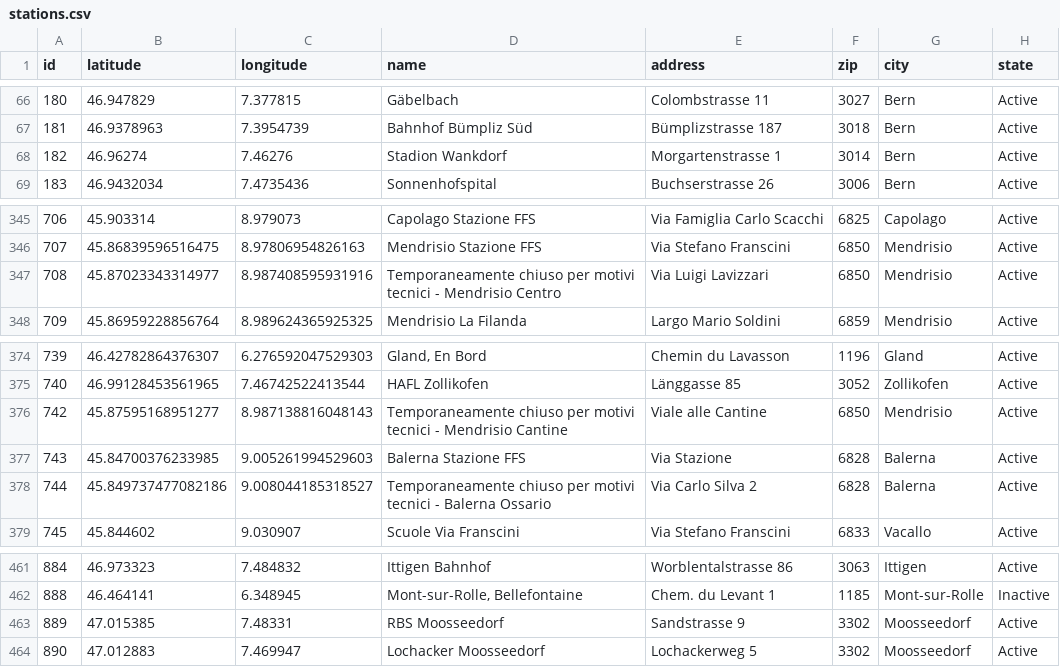
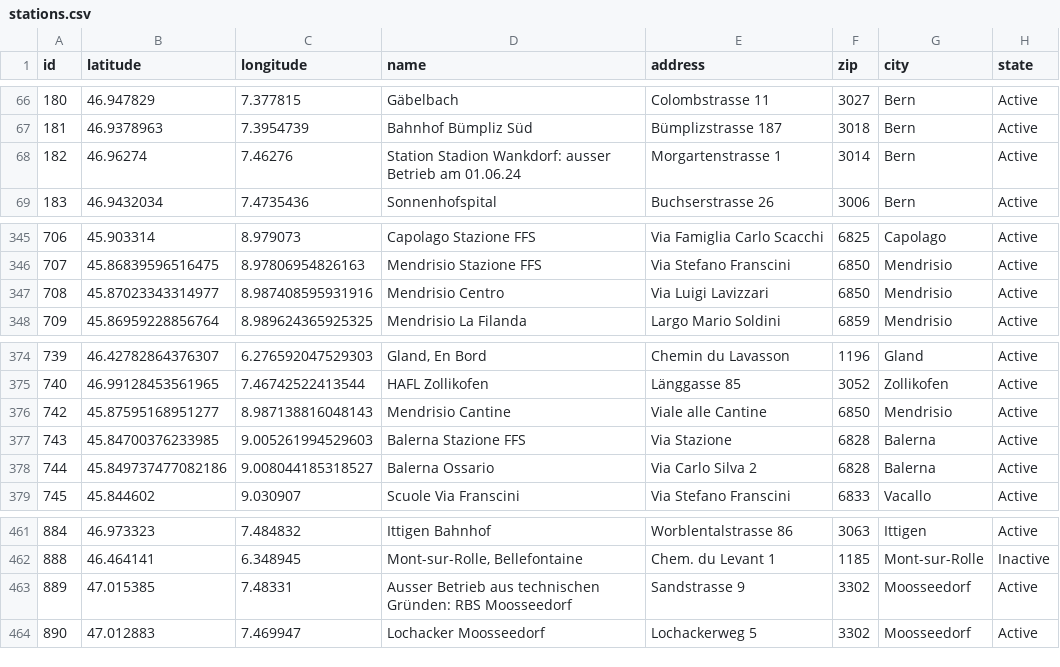
Before and after one commit to misialq/publibike-stations, a CSV file: stations/stations.csv, drawn as a sheet; only a part is shown, gaps mark what is left out.

Commit message:
GHA: Update the list of PubliBike stations

```diff
--- a/stations/stations.csv
+++ b/stations/stations.csv
@@ -67,3 +67,3 @@ id,latitude,longitude,name,address,zip,city,state
 181,46.9378963,7.3954739,Bahnhof Bümpliz Süd,Bümplizstrasse 187,3018,Bern,Active
-182,46.96274,7.46276,Stadion Wankdorf,Morgartenstrasse 1,3014,Bern,Active
+182,46.96274,7.46276,Station Stadion Wankdorf: ausser Betrieb am 01.06.24,Morgartenstrasse 1,3014,Bern,Active
 183,46.9432034,7.4735436,Sonnenhofspital,Buchserstrasse 26,3006,Bern,Active
@@ -346,3 +346,3 @@ id,latitude,longitude,name,address,zip,city,state
 707,45.86839596516475,8.97806954826163,Mendrisio Stazione FFS,Via Stefano Franscini,6850,Mendrisio,Active
-708,45.87023343314977,8.987408595931916,Temporaneamente chiuso per motivi tecnici - Mendrisio Centro,Via Luigi Lavizzari,6850,Mendrisio,Active
+708,45.87023343314977,8.987408595931916,Mendrisio Centro,Via Luigi Lavizzari,6850,Mendrisio,Active
 709,45.86959228856764,8.989624365925325,Mendrisio La Filanda,Largo Mario Soldini,6859,Mendrisio,Active
@@ -375,5 +375,5 @@ id,latitude,longitude,name,address,zip,city,state
 740,46.99128453561965,7.46742522413544,HAFL Zollikofen,Länggasse 85,3052,Zollikofen,Active
-742,45.87595168951277,8.987138816048143,Temporaneamente chiuso per motivi tecnici - Mendrisio Cantine,Viale alle Cantine,6850,Mendrisio,Active
+742,45.87595168951277,8.987138816048143,Mendrisio Cantine,Viale alle Cantine,6850,Mendrisio,Active
 743,45.84700376233985,9.005261994529603,Balerna Stazione FFS,Via Stazione,6828,Balerna,Active
-744,45.849737477082186,9.008044185318527,Temporaneamente chiuso per motivi tecnici - Balerna Ossario,Via Carlo Silva 2,6828,Balerna,Active
+744,45.849737477082186,9.008044185318527,Balerna Ossario,Via Carlo Silva 2,6828,Balerna,Active
 745,45.844602,9.030907,Scuole Via Franscini,Via Stefano Franscini,6833,Vacallo,Active
@@ -462,3 +462,3 @@ id,latitude,longitude,name,address,zip,city,state
 888,46.464141,6.348945,"Mont-sur-Rolle, Bellefontaine",Chem. du Levant 1,1185,Mont-sur-Rolle,Inactive
-889,47.015385,7.48331,RBS Moosseedorf,Sandstrasse 9,3302,Moosseedorf,Active
+889,47.015385,7.48331,Ausser Betrieb aus technischen Gründen: RBS Moosseedorf,Sandstrasse 9,3302,Moosseedorf,Active
 890,47.012883,7.469947,Lochacker Moosseedorf,Lochackerweg 5,3302,Moosseedorf,Active
```
